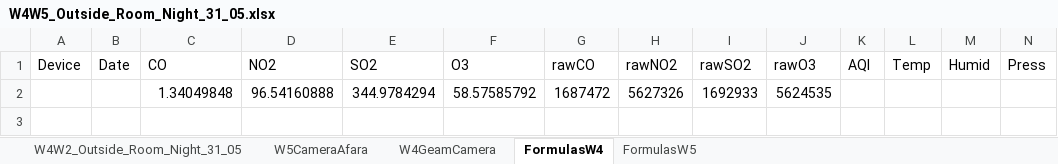
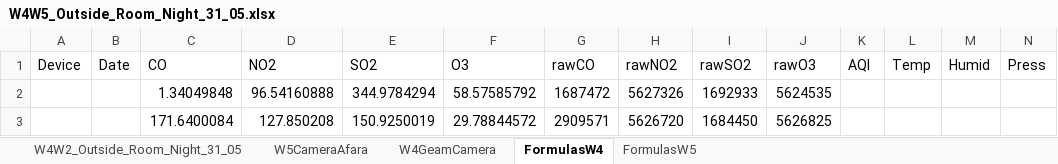
Before and after one commit to paultarce/workDizApp, an Excel workbook: Documentatie/RezultateExperimentale/W4W5_Outside_Room_Night_31_05.xlsx, sheet FormulasW4, drawn as a sheet; only a part is shown; values as stored, in another font and other column widths than the file's, no borders; rows hold the shown columns only; the diff names each change by its address in the sheet, - before the commit and + after, or states it on an @@ line.

```diff
--- a/Documentatie/RezultateExperimentale/W4W5_Outside_Room_Night_31_05.xlsx (sheet FormulasW4)
+++ b/Documentatie/RezultateExperimentale/W4W5_Outside_Room_Night_31_05.xlsx (sheet FormulasW4)
+row 3:  |  | 171.6400084 | 127.850208 | 150.9250019 | 29.78844572 | 2909571 | 5626720 | 1684450 | 5626825
```
Also changed, not shown: charts or pictures, Documentatie/RezultateExperimentale/W4W5_BeliuGroseniIneu_01_06.xlsx, Documentatie/RezultateExperimentale/W4W5_TerasaCameraSeara_CameraAerisita_Ne_0102_06.xlsx, 5 other files.
